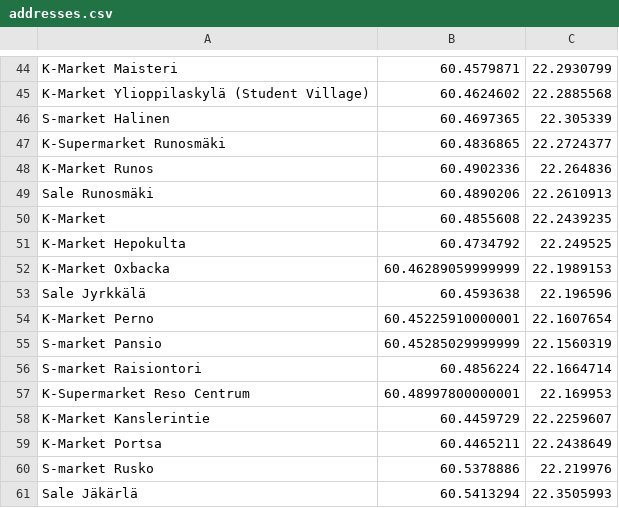
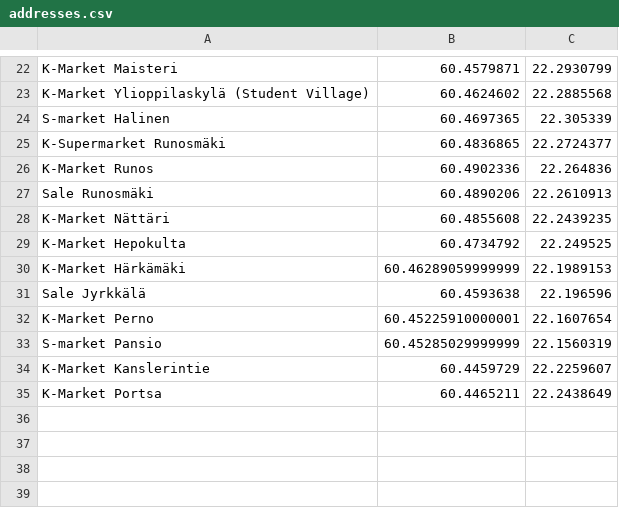
Before and after one commit to sabotagure/heist.github.io, a CSV file: addresses.csv, drawn as a sheet; only a part is shown, gaps mark what is left out; the diff covers the shown part only.

```diff
--- a/addresses.csv
+++ b/addresses.csv
@@ -49,5 +27,5 @@ K-Market Runos,60.4902336,22.264836
 Sale Runosmäki,60.4890206,22.2610913
-K-Market,60.4855608,22.2439235
+K-Market Nättäri,60.4855608,22.2439235
 K-Market Hepokulta,60.4734792,22.249525
-K-Market Oxbacka,60.46289059999999,22.1989153
+K-Market Härkämäki,60.46289059999999,22.1989153
 Sale Jyrkkälä,60.4593638,22.196596
@@ -55,7 +33,3 @@ K-Market Perno,60.45225910000001,22.1607654
 S-market Pansio,60.45285029999999,22.1560319
-S-market Raisiontori,60.4856224,22.1664714
-K-Supermarket Reso Centrum,60.48997800000001,22.169953
 K-Market Kanslerintie,60.4459729,22.2259607
 K-Market Portsa,60.4465211,22.2438649
-S-market Rusko,60.5378886,22.219976
-Sale Jäkärlä,60.5413294,22.3505993
```
Also changed, not shown: 22 removed rows and 1 edited cell elsewhere in this file.
